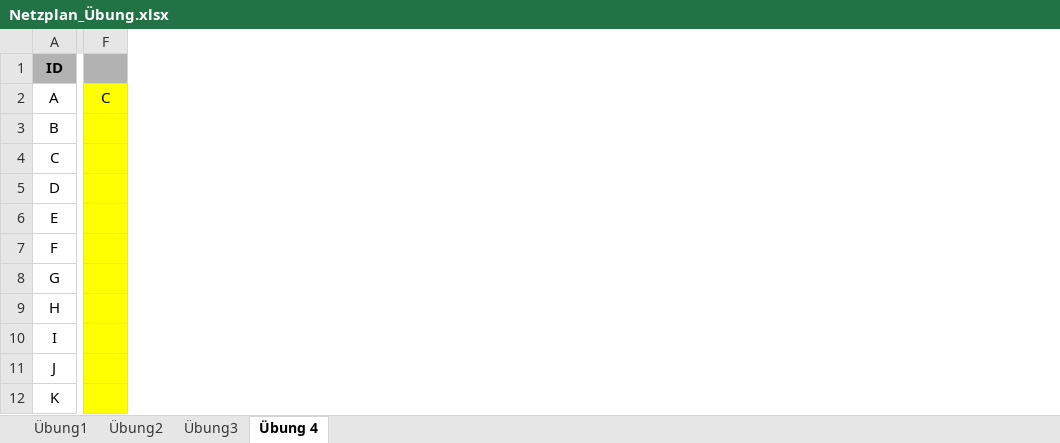
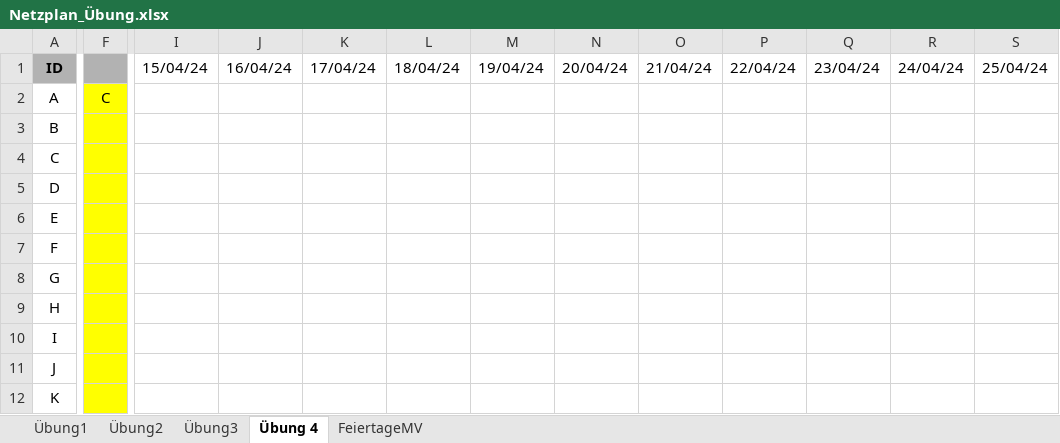
Before and after one commit to SebastianMeisel/QM_PM, an Excel workbook: Übungen/Netzplan_Übung.xlsx, sheet Übung 4, drawn as a sheet; only a part is shown, gaps mark what is left out; values as stored, in another font and other column widths than the file's, no borders; conditional formats not drawn; removed rows and columns are numbered as before the commit, all else as after; the diff covers the shown part only; the diff names each change by its address in the sheet, - before the commit and + after, or states it on an @@ line.

```diff
--- a/Übungen/Netzplan_Übung.xlsx (sheet Übung 4)
+++ b/Übungen/Netzplan_Übung.xlsx (sheet Übung 4)
+sheet tab: FeiertageMV
-column F, row 2: C
+column F, row 2: C
+column I, row 1: 15/04/24
+column J, row 1: 16/04/24
+column K, row 1: 17/04/24
+column L, row 1: 18/04/24
+column M, row 1: 19/04/24
+column N, row 1: 20/04/24
+column O, row 1: 21/04/24
+column P, row 1: 22/04/24
+column Q, row 1: 23/04/24
+column R, row 1: 24/04/24
+column S, row 1: 25/04/24
```
Also changed, not shown: 13 added rows, 79 added columns, 4 edited cells and cell formats elsewhere in this sheet, sheet Übung3, sheet Übung1, sheet Übung2, formulas that keep their value, Übungen/Online_Shop.Projekt.xlsx.
